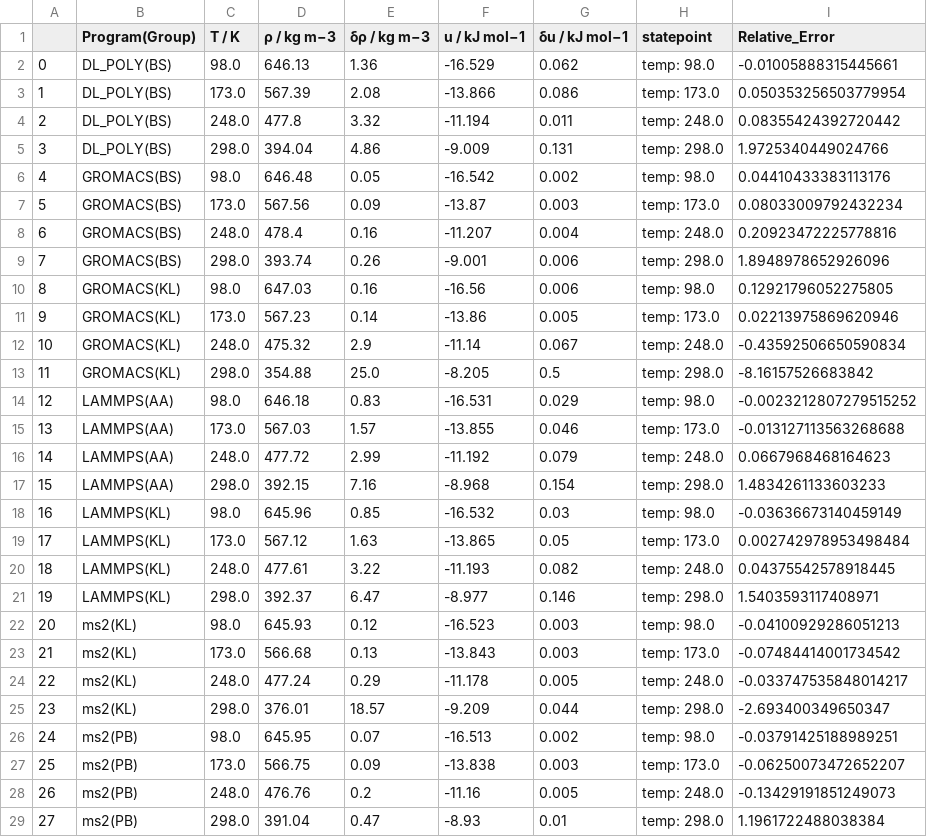
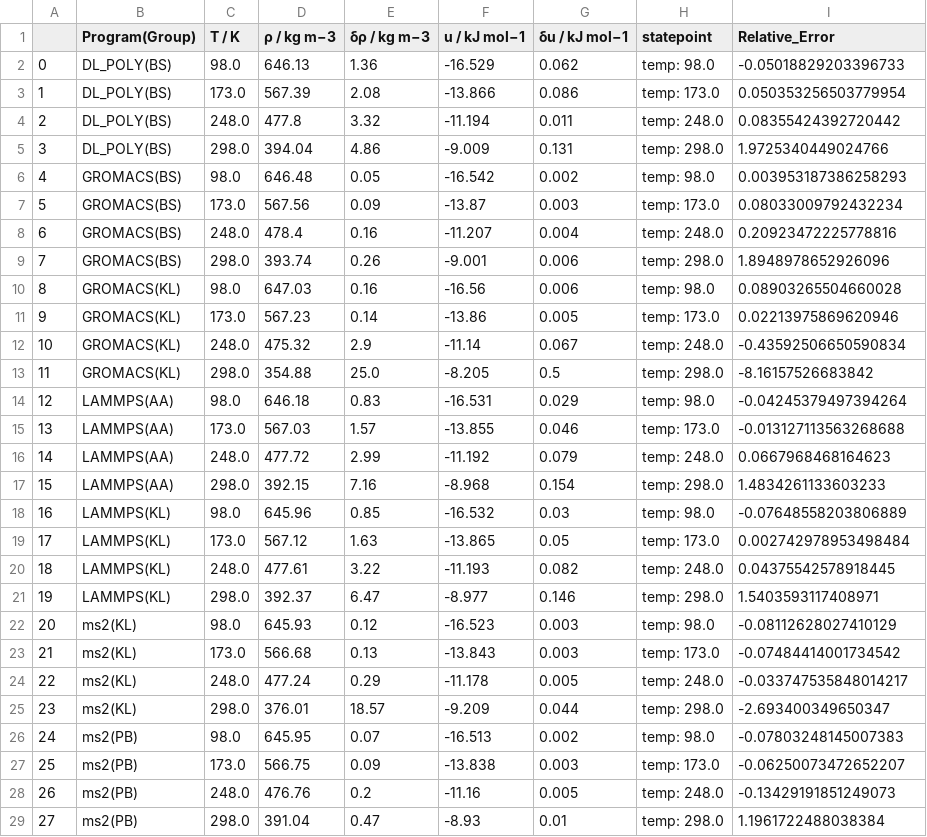
Before and after one commit to mosdef-hub/reproducibility_study, a CSV file: reproducibility_project/src/analysis/Comparison_Figures/csvs/OPLS Ethane at 5 MPa_data.csv, drawn as a sheet; only a part is shown; the diff covers the shown part only.

```diff
--- a/reproducibility_project/src/analysis/Comparison_Figures/csvs/OPLS Ethane at 5 MPa_data.csv
+++ b/reproducibility_project/src/analysis/Comparison_Figures/csvs/OPLS Ethane at 5 MPa_data.csv
@@ -1,3 +1,3 @@
 ,Program(Group),T / K,ρ / kg m−3,δρ / kg m−3,u / kJ mol−1,δu / kJ mol−1,statepoint,Relative_Error
-0,DL_POLY(BS),98.0,646.13,1.36,-16.529,0.062,temp: 98.0,-0.01005888315445661
+0,DL_POLY(BS),98.0,646.13,1.36,-16.529,0.062,temp: 98.0,-0.05018829203396733
 1,DL_POLY(BS),173.0,567.39,2.08,-13.866,0.086,temp: 173.0,0.050353256503779954
@@ -5,3 +5,3 @@
 3,DL_POLY(BS),298.0,394.04,4.86,-9.009,0.131,temp: 298.0,1.9725340449024766
-4,GROMACS(BS),98.0,646.48,0.05,-16.542,0.002,temp: 98.0,0.04410433383113176
+4,GROMACS(BS),98.0,646.48,0.05,-16.542,0.002,temp: 98.0,0.003953187386258293
 5,GROMACS(BS),173.0,567.56,0.09,-13.87,0.003,temp: 173.0,0.08033009792432234
@@ -9,3 +9,3 @@
 7,GROMACS(BS),298.0,393.74,0.26,-9.001,0.006,temp: 298.0,1.8948978652926096
-8,GROMACS(KL),98.0,647.03,0.16,-16.56,0.006,temp: 98.0,0.12921796052275805
+8,GROMACS(KL),98.0,647.03,0.16,-16.56,0.006,temp: 98.0,0.08903265504660028
 9,GROMACS(KL),173.0,567.23,0.14,-13.86,0.005,temp: 173.0,0.02213975869620946
@@ -13,3 +13,3 @@
 11,GROMACS(KL),298.0,354.88,25.0,-8.205,0.5,temp: 298.0,-8.16157526683842
-12,LAMMPS(AA),98.0,646.18,0.83,-16.531,0.029,temp: 98.0,-0.0023212807279515252
+12,LAMMPS(AA),98.0,646.18,0.83,-16.531,0.029,temp: 98.0,-0.04245379497394264
 13,LAMMPS(AA),173.0,567.03,1.57,-13.855,0.046,temp: 173.0,-0.013127113563268688
@@ -17,3 +17,3 @@
 15,LAMMPS(AA),298.0,392.15,7.16,-8.968,0.154,temp: 298.0,1.4834261133603233
-16,LAMMPS(KL),98.0,645.96,0.85,-16.532,0.03,temp: 98.0,-0.03636673140459149
+16,LAMMPS(KL),98.0,645.96,0.85,-16.532,0.03,temp: 98.0,-0.07648558203806889
 17,LAMMPS(KL),173.0,567.12,1.63,-13.865,0.05,temp: 173.0,0.002742978953498484
@@ -21,3 +21,3 @@
 19,LAMMPS(KL),298.0,392.37,6.47,-8.977,0.146,temp: 298.0,1.5403593117408971
-20,ms2(KL),98.0,645.93,0.12,-16.523,0.003,temp: 98.0,-0.04100929286051213
+20,ms2(KL),98.0,645.93,0.12,-16.523,0.003,temp: 98.0,-0.08112628027410129
 21,ms2(KL),173.0,566.68,0.13,-13.843,0.003,temp: 173.0,-0.07484414001734542
@@ -25,3 +25,3 @@
 23,ms2(KL),298.0,376.01,18.57,-9.209,0.044,temp: 298.0,-2.693400349650347
-24,ms2(PB),98.0,645.95,0.07,-16.513,0.002,temp: 98.0,-0.03791425188989251
+24,ms2(PB),98.0,645.95,0.07,-16.513,0.002,temp: 98.0,-0.07803248145007383
 25,ms2(PB),173.0,566.75,0.09,-13.838,0.003,temp: 173.0,-0.06250073472652207
```
Also changed, not shown: 3 edited cells elsewhere in this file, reproducibility_project/src/analysis/Comparison_Figures/csvs/OPLS Ethane at 41 MPa_data.csv, reproducibility_project/src/analysis/Comparison_Figures/csvs/OPLS Ethane at 70 MPa_data.csv, 2 other files.
